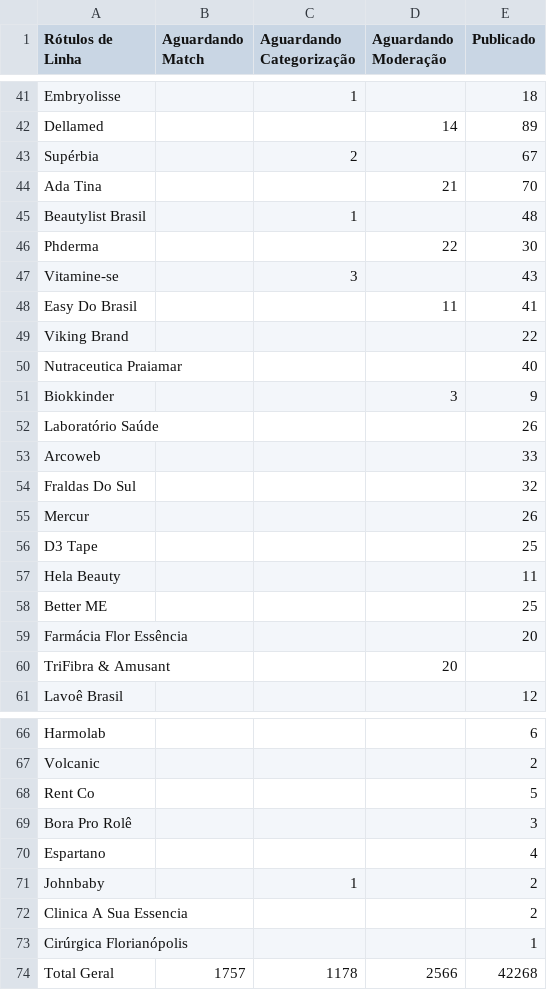
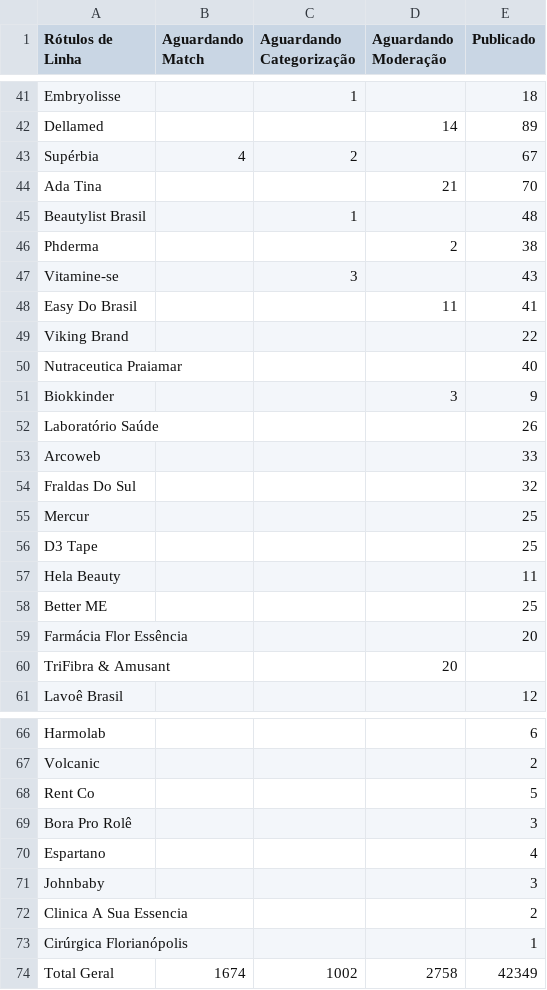
Before and after one commit to panvelinfinita/csv, a CSV file: catalog.csv, drawn as a sheet; only a part is shown, gaps mark what is left out; the diff covers the shown part only.

```diff
--- a/catalog.csv
+++ b/catalog.csv
@@ -42,6 +42,6 @@ Embryolisse,,1,,18
 Dellamed,,,14,89
-Supérbia,,2,,67
+Supérbia,4,2,,67
 Ada Tina,,,21,70
 Beautylist Brasil,,1,,48
-Phderma,,,22,30
+Phderma,,,2,38
 Vitamine-se,,3,,43
@@ -54,3 +54,3 @@ Arcoweb,,,,33
 Fraldas Do Sul,,,,32
-Mercur,,,,26
+Mercur,,,,25
 D3 Tape,,,,25
@@ -70,5 +70,5 @@ Bora Pro Rolê,,,,3
 Espartano,,,,4
-Johnbaby,,1,,2
+Johnbaby,,,,3
 Clinica A Sua Essencia,,,,2
 Cirúrgica Florianópolis,,,,1
-Total Geral,1757,1178,2566,42268
+Total Geral,1674,1002,2758,42349
```
Also changed, not shown: 2 added rows, 2 removed rows and 50 edited cells elsewhere in this file.
